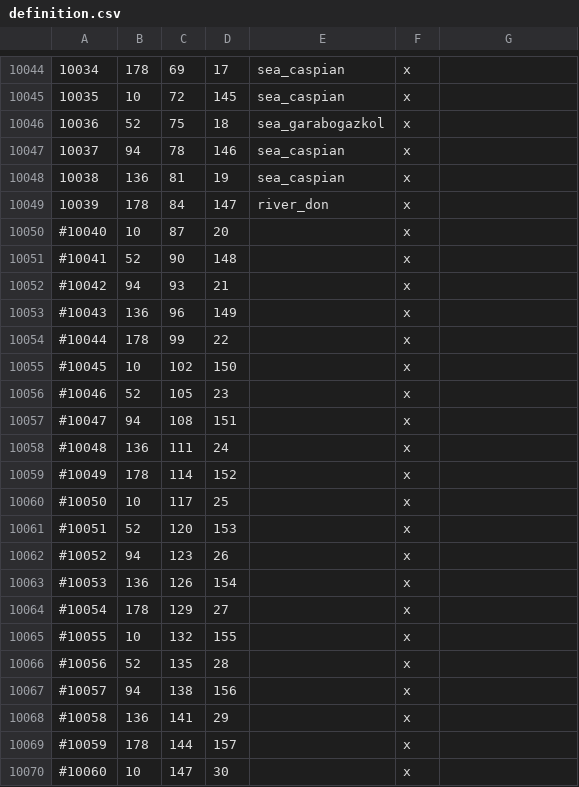
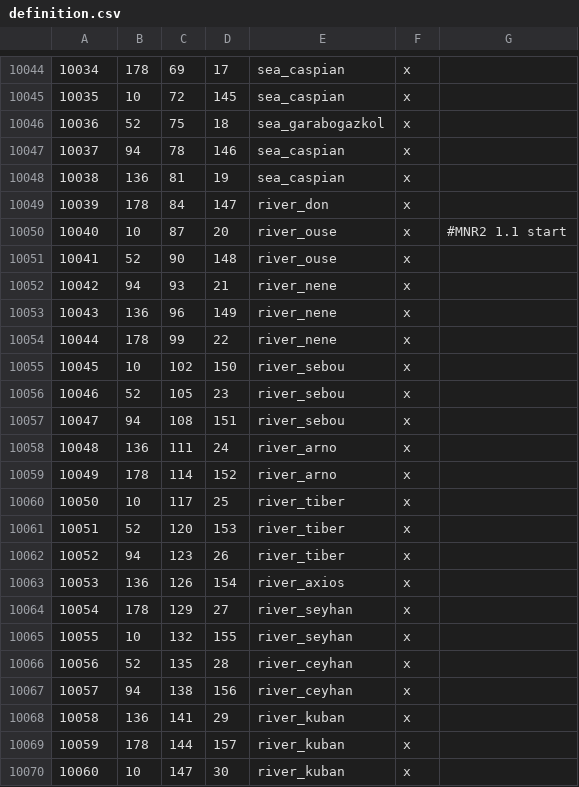
Before and after one commit to Licarious/RiverAdjacency, a CSV file: Input/definition.csv, drawn as a sheet; only a part is shown, gaps mark what is left out; the diff covers the shown part only.

```diff
--- a/Input/definition.csv
+++ b/Input/definition.csv
@@ -10049,22 +10049,22 @@
 10039;178;84;147;river_don;x;
-#10040;10;87;20;;x;
-#10041;52;90;148;;x;
-#10042;94;93;21;;x;
-#10043;136;96;149;;x;
-#10044;178;99;22;;x;
-#10045;10;102;150;;x;
-#10046;52;105;23;;x;
-#10047;94;108;151;;x;
-#10048;136;111;24;;x;
-#10049;178;114;152;;x;
-#10050;10;117;25;;x;
-#10051;52;120;153;;x;
-#10052;94;123;26;;x;
-#10053;136;126;154;;x;
-#10054;178;129;27;;x;
-#10055;10;132;155;;x;
-#10056;52;135;28;;x;
-#10057;94;138;156;;x;
-#10058;136;141;29;;x;
-#10059;178;144;157;;x;
-#10060;10;147;30;;x;
+10040;10;87;20;river_ouse;x;	#MNR2 1.1 start
+10041;52;90;148;river_ouse;x;
+10042;94;93;21;river_nene;x;
+10043;136;96;149;river_nene;x;
+10044;178;99;22;river_nene;x;
+10045;10;102;150;river_sebou;x;
+10046;52;105;23;river_sebou;x;
+10047;94;108;151;river_sebou;x;
+10048;136;111;24;river_arno;x;
+10049;178;114;152;river_arno;x;
+10050;10;117;25;river_tiber;x;
+10051;52;120;153;river_tiber;x;
+10052;94;123;26;river_tiber;x;
+10053;136;126;154;river_axios;x;
+10054;178;129;27;river_seyhan;x;
+10055;10;132;155;river_seyhan;x;
+10056;52;135;28;river_ceyhan;x;
+10057;94;138;156;river_ceyhan;x;
+10058;136;141;29;river_kuban;x;
+10059;178;144;157;river_kuban;x;
+10060;10;147;30;river_kuban;x;
```
Also changed, not shown: 148 edited cells elsewhere in this file, 8 other files.
